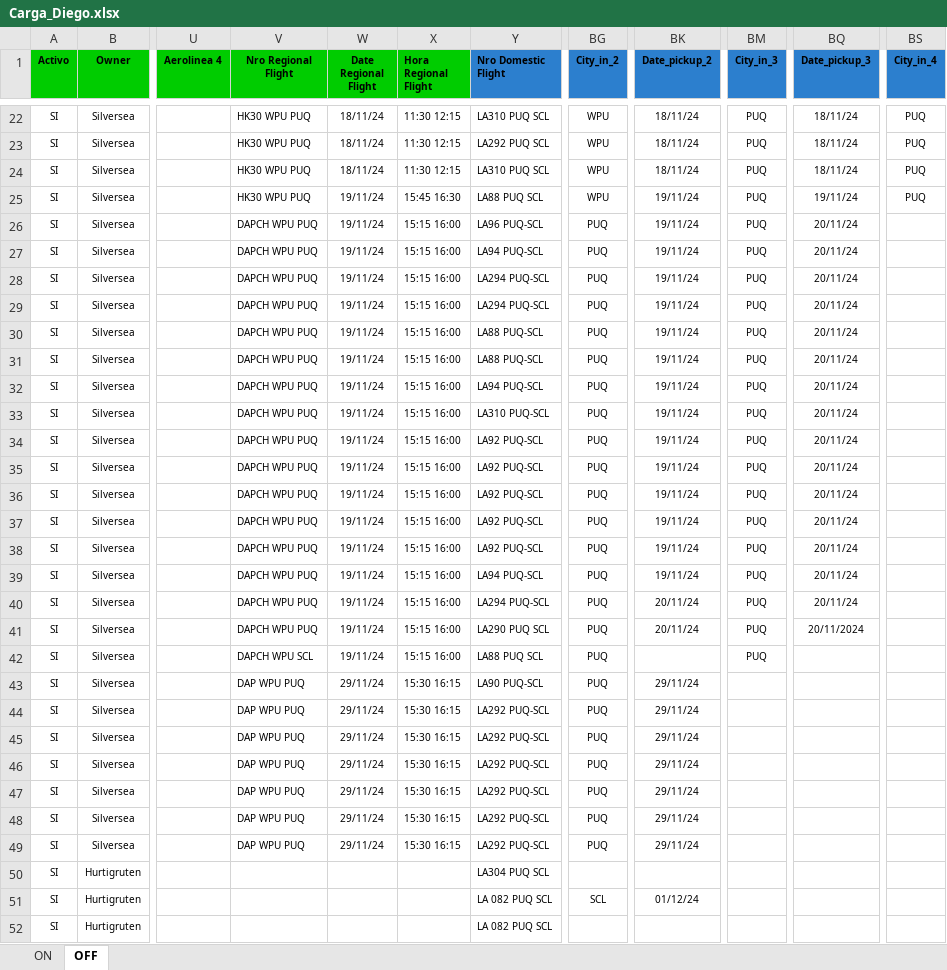
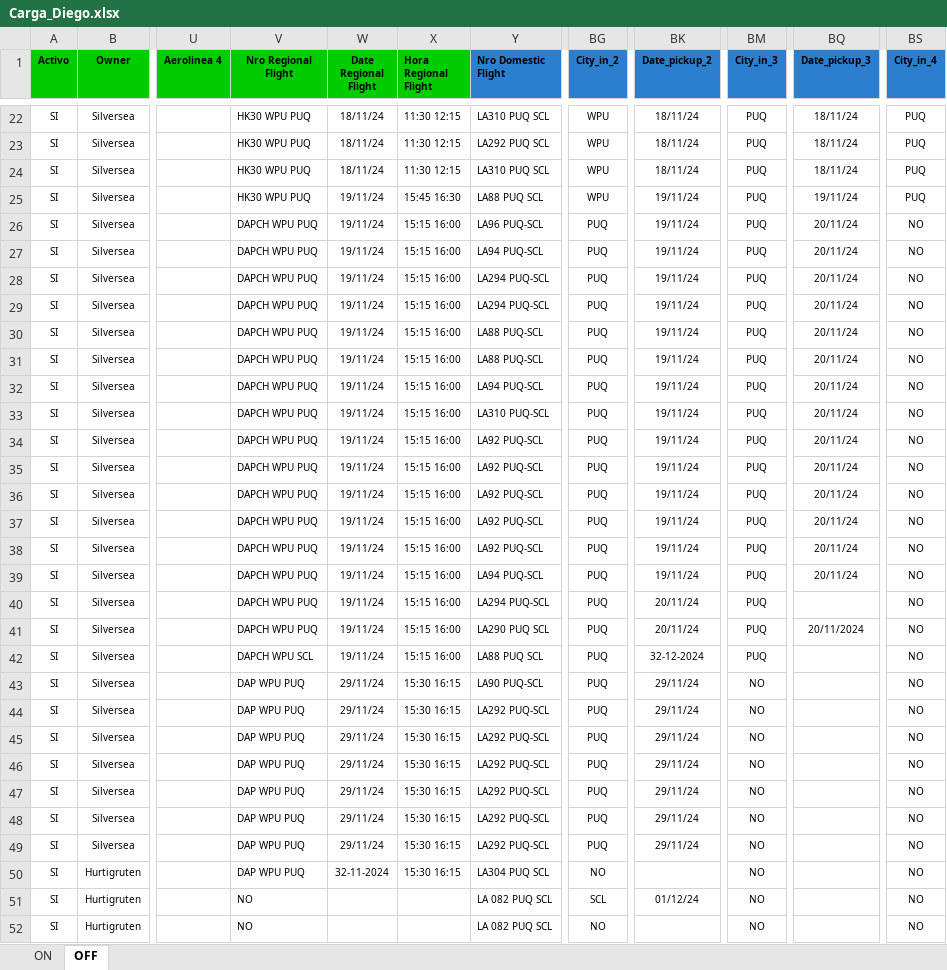
Before and after one commit to EstrellaV36/bd_shacketons, an Excel workbook: Carga_Diego.xlsx, sheet OFF, drawn as a sheet; only a part is shown, gaps mark what is left out; values as stored, in another font and other column widths than the file's, no borders; the diff covers the shown part only; the diff names each change by its address in the sheet, - before the commit and + after, or states it on an @@ line.

```diff
--- a/Carga_Diego.xlsx (sheet OFF)
+++ b/Carga_Diego.xlsx (sheet OFF)
-BS26:BS52 (City_in_4): (empty)
+BS26:BS52 (City_in_4): NO
-BQ40 (Date_pickup_3): 20/11/24
+BQ40 (Date_pickup_3): (empty)
-BK42 (Date_pickup_2): (empty)
+BK42 (Date_pickup_2): 32-12-2024
-BM43:BM52 (City_in_3): (empty)
+BM43:BM52 (City_in_3): NO
-V50 (Nro Regional Flight): (empty)
+V50 (Nro Regional Flight): DAP WPU PUQ
-W50 (Date Regional Flight): (empty)
+W50 (Date Regional Flight): 32-11-2024
-X50 (Hora Regional Flight): (empty)
+X50 (Hora Regional Flight): 15:30 16:15
-BG50 (City_in_2): (empty)
+BG50 (City_in_2): NO
-V51:V52 (Nro Regional Flight): (empty)
+V51:V52 (Nro Regional Flight): NO
-BG52 (City_in_2): (empty)
+BG52 (City_in_2): NO
```
Also changed, not shown: 175 edited cells and cell formats elsewhere in this sheet, sheet ON, 9 other files.
